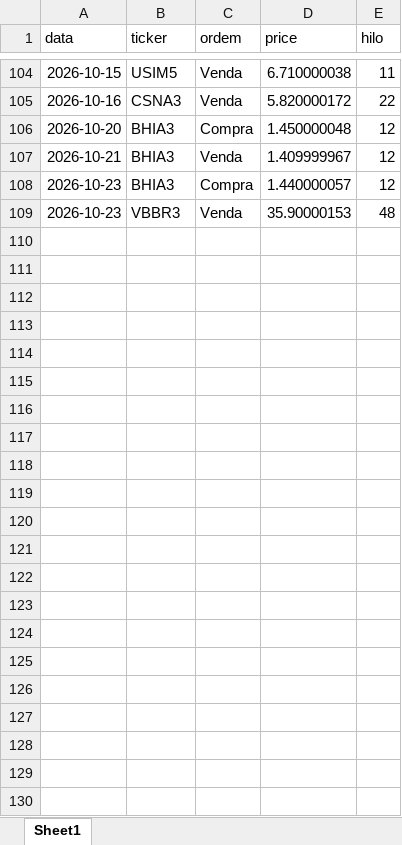
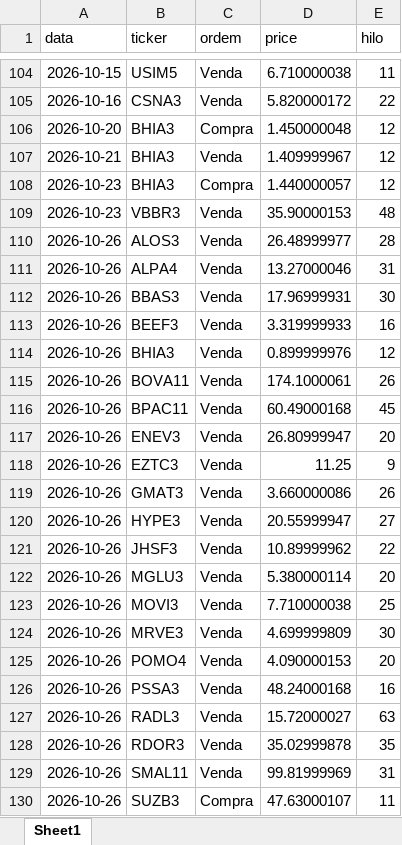
Before and after one commit to fpinto0416/hilo, an Excel workbook: historico_ordens.xlsx, sheet Sheet1, drawn as a sheet; only a part is shown, gaps mark what is left out; values as stored, in another font and other column widths than the file's, no borders; the diff names each change by its address in the sheet, - before the commit and + after, or states it on an @@ line.

```diff
--- a/historico_ordens.xlsx (sheet Sheet1)
+++ b/historico_ordens.xlsx (sheet Sheet1)
+row 110: 2026-10-26 | ALOS3 | Venda | 26.48999977 | 28
+row 111: 2026-10-26 | ALPA4 | Venda | 13.27000046 | 31
+row 112: 2026-10-26 | BBAS3 | Venda | 17.96999931 | 30
+row 113: 2026-10-26 | BEEF3 | Venda | 3.319999933 | 16
+row 114: 2026-10-26 | BHIA3 | Venda | 0.899999976 | 12
+row 115: 2026-10-26 | BOVA11 | Venda | 174.1000061 | 26
+row 116: 2026-10-26 | BPAC11 | Venda | 60.49000168 | 45
+row 117: 2026-10-26 | ENEV3 | Venda | 26.80999947 | 20
+row 118: 2026-10-26 | EZTC3 | Venda | 11.25 | 9
+row 119: 2026-10-26 | GMAT3 | Venda | 3.660000086 | 26
+row 120: 2026-10-26 | HYPE3 | Venda | 20.55999947 | 27
+row 121: 2026-10-26 | JHSF3 | Venda | 10.89999962 | 22
+row 122: 2026-10-26 | MGLU3 | Venda | 5.380000114 | 20
+row 123: 2026-10-26 | MOVI3 | Venda | 7.710000038 | 25
+row 124: 2026-10-26 | MRVE3 | Venda | 4.699999809 | 30
+row 125: 2026-10-26 | POMO4 | Venda | 4.090000153 | 20
+row 126: 2026-10-26 | PSSA3 | Venda | 48.24000168 | 16
+row 127: 2026-10-26 | RADL3 | Venda | 15.72000027 | 63
+row 128: 2026-10-26 | RDOR3 | Venda | 35.02999878 | 35
+row 129: 2026-10-26 | SMAL11 | Venda | 99.81999969 | 31
+row 130: 2026-10-26 | SUZB3 | Compra | 47.63000107 | 11
```
Also changed, not shown: historico_diario.xlsx.
